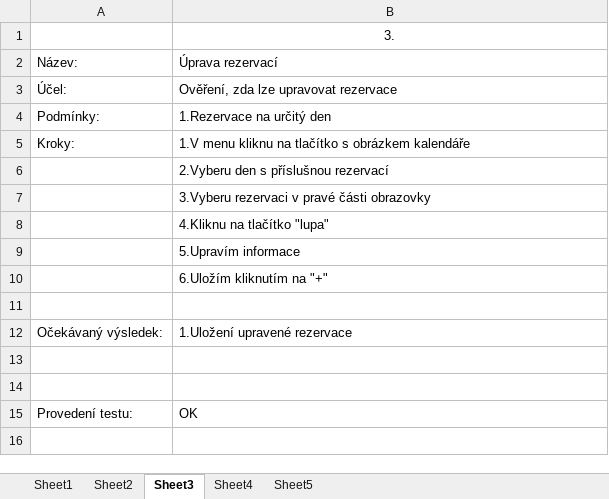
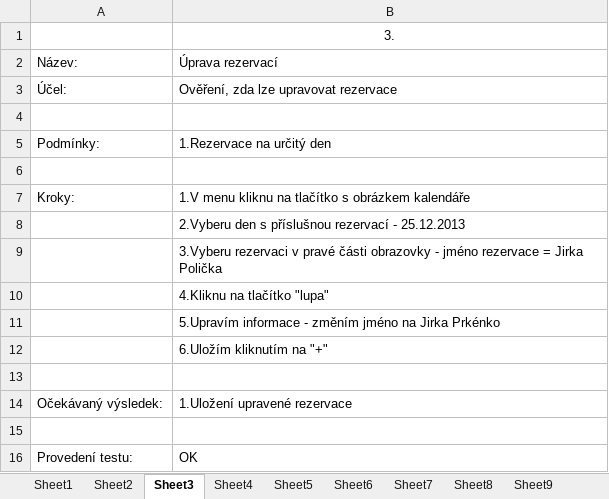
Before and after one commit to PinkN-RestauracePlus/RestauracePlus, an Excel workbook: K odevzdání/4. iterace/Testování/Testovací scénář - rezervace stolů.xlsx, sheet Sheet3, drawn as a sheet; values as stored, in another font and other column widths than the file's, no borders; removed rows and columns are numbered as before the commit, all else as after; the diff names each change by its address in the sheet, - before the commit and + after, or states it on an @@ line.

```diff
--- a/K odevzdání/4. iterace/Testování/Testovací scénář - rezervace stolů.xlsx (sheet Sheet3)
+++ b/K odevzdání/4. iterace/Testování/Testovací scénář - rezervace stolů.xlsx (sheet Sheet3)
+sheet tab: Sheet6
+sheet tab: Sheet7
+sheet tab: Sheet8
+sheet tab: Sheet9
+row 4: (empty)
+row 6: (empty)
-B8: 2.Vyberu den s příslušnou rezervací
+B8: 2.Vyberu den s příslušnou rezervací - 25.12.2013
-B9: …části obrazovky
+B9: …části obrazovky - jméno rezervace = Jirka Polička
-B11: 5.Upravím informace
+B11: 5.Upravím informace - změním jméno na Jirka Prkénko
-row 13: (empty)
```
Also changed, not shown: sheet Sheet5, sheet Sheet1, sheet Sheet2, sheet Sheet4, other sheet tabs, K odevzdání/4. iterace/Testování/Testovací scénář - správa účtů.xlsx, K odevzdání/4. iterace/Testování/Testovací scénář - úprava dodavatelů.xlsx, 2 other files.
